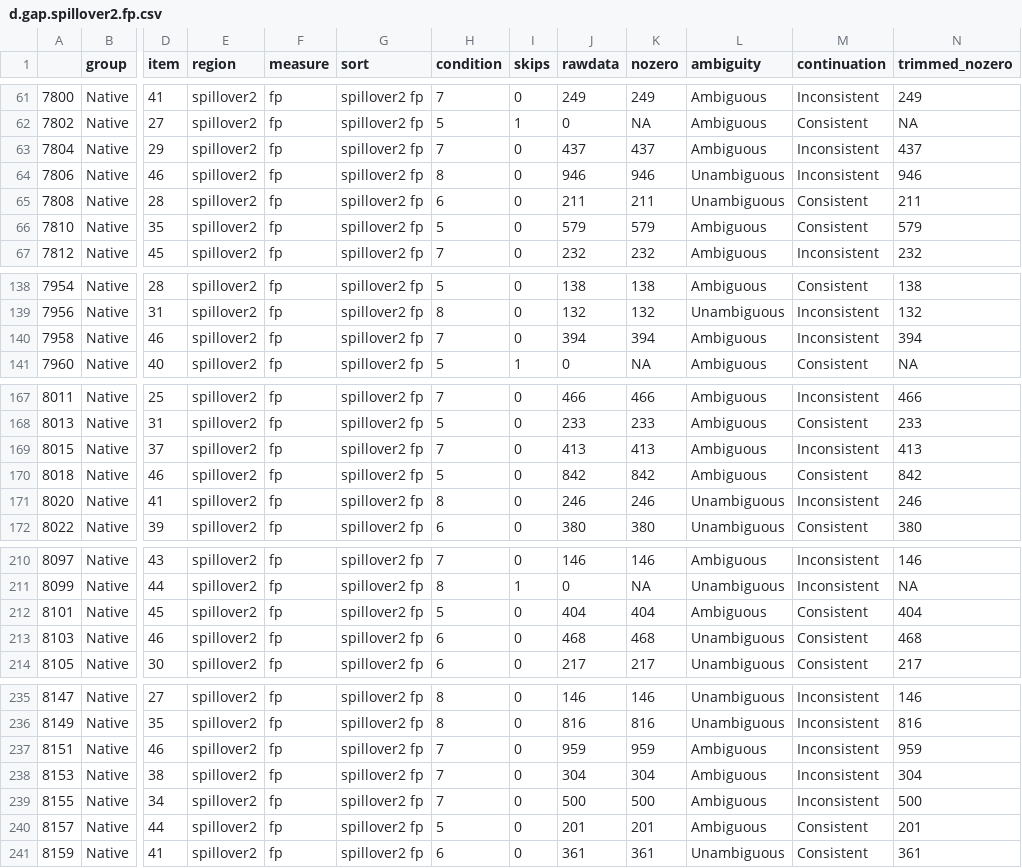
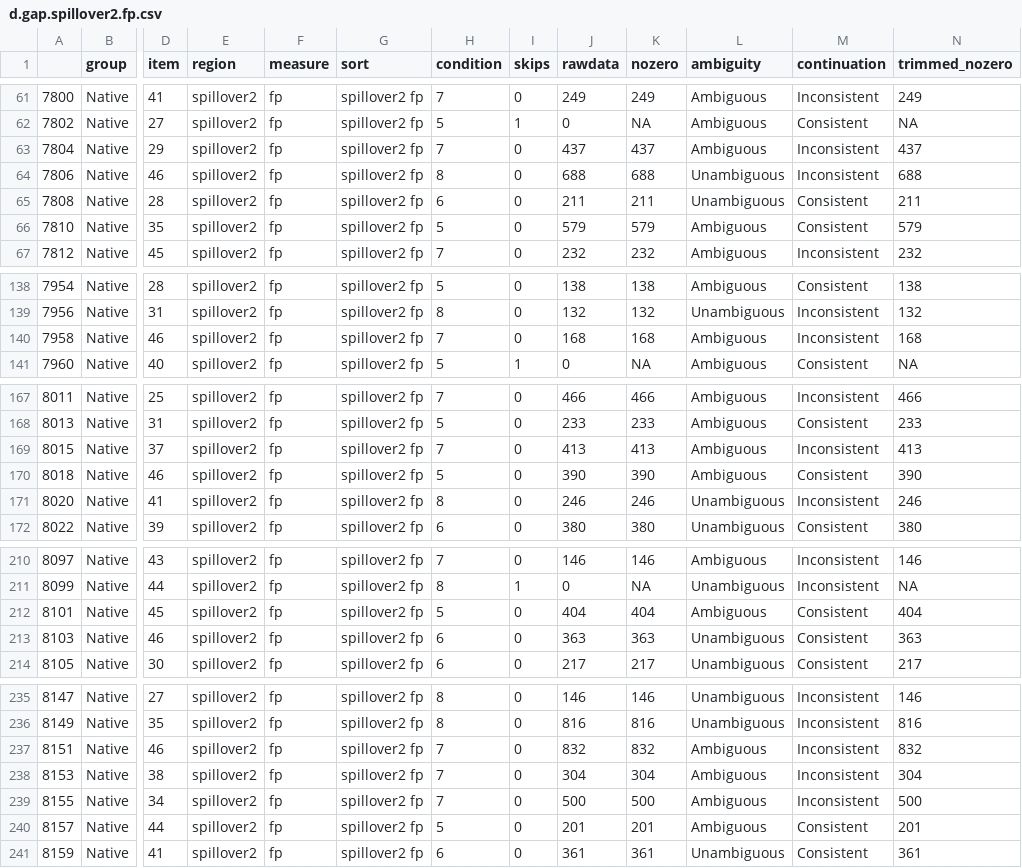
Before and after one commit to HirokiFujita2353/Eye1G_L1, a CSV file: d.gap.spillover2.fp.csv, drawn as a sheet; only a part is shown, gaps mark what is left out; the diff covers the shown part only; the diff names each change by its address in the sheet, - before the commit and + after, or states it on an @@ line.

```diff
--- a/d.gap.spillover2.fp.csv
+++ b/d.gap.spillover2.fp.csv
-J64 (rawdata): 946
+J64 (rawdata): 688
-K64 (nozero): 946
+K64 (nozero): 688
-N64 (trimmed_nozero): 946
+N64 (trimmed_nozero): 688
-J140 (rawdata): 394
+J140 (rawdata): 168
-K140 (nozero): 394
+K140 (nozero): 168
-N140 (trimmed_nozero): 394
+N140 (trimmed_nozero): 168
-J170 (rawdata): 842
+J170 (rawdata): 390
-K170 (nozero): 842
+K170 (nozero): 390
-N170 (trimmed_nozero): 842
+N170 (trimmed_nozero): 390
-J213 (rawdata): 468
+J213 (rawdata): 363
-K213 (nozero): 468
+K213 (nozero): 363
-N213 (trimmed_nozero): 468
+N213 (trimmed_nozero): 363
-J237 (rawdata): 959
+J237 (rawdata): 832
-K237 (nozero): 959
+K237 (nozero): 832
-N237 (trimmed_nozero): 959
+N237 (trimmed_nozero): 832
```
Also changed, not shown: 38 edited cells elsewhere in this file, d.gap.spillover2.rp.csv, d.gap.spillover2.tt.csv, 3 other files.
